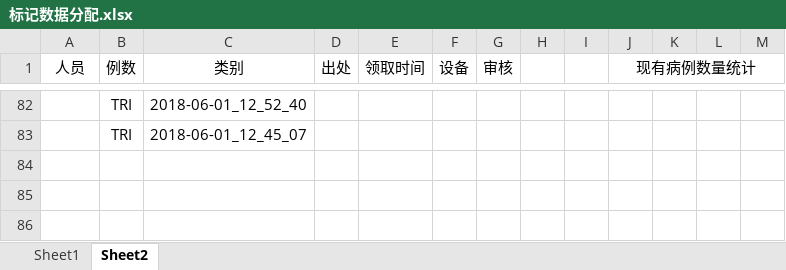
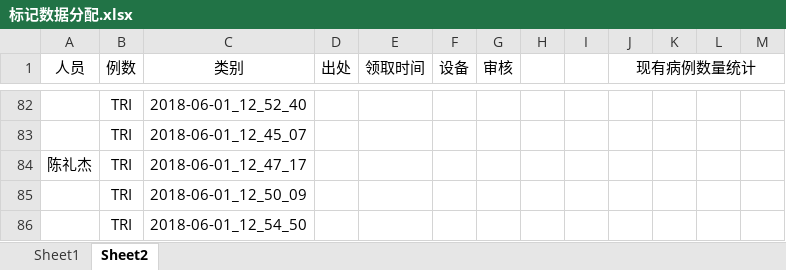
Before and after one commit to liyu10000/tct, an Excel workbook: res/标记数据分配.xlsx, sheet Sheet2, drawn as a sheet; only a part is shown, gaps mark what is left out; values as stored, in another font and other column widths than the file's, no borders; the diff names each change by its address in the sheet, - before the commit and + after, or states it on an @@ line.

```diff
--- a/res/标记数据分配.xlsx (sheet Sheet2)
+++ b/res/标记数据分配.xlsx (sheet Sheet2)
+row 84: 陈礼杰 | TRI | 2018-06-01_12_47_17
+row 85:  | TRI | 2018-06-01_12_50_09
+row 86:  | TRI | 2018-06-01_12_54_50
```
Also changed, not shown: 23 other files.
